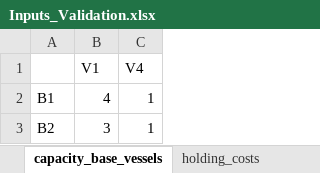
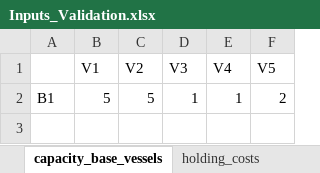
Before and after one commit to mrdegooijer/OWF_Vessel-Fleet-Optimization, an Excel workbook: data/Inputs_Validation.xlsx, sheet capacity_base_vessels, drawn as a sheet; values as stored, in another font and other column widths than the file's, no borders; removed rows and columns are numbered as before the commit, all else as after; the diff names each change by its address in the sheet, - before the commit and + after, or states it on an @@ line.

```diff
--- a/data/Inputs_Validation.xlsx (sheet capacity_base_vessels)
+++ b/data/Inputs_Validation.xlsx (sheet capacity_base_vessels)
+column C (V2), row 2: 5
+column D (V3), row 2: 1
+column F (V5), row 2: 2
-B2 (V1): 4
+B2 (V1): 5
-row 3: B2 | 3 | 1
```
Also changed, not shown: sheet vessels, sheet task_compatibility, sheet general, sheet tasks, sheet spare_parts_required, sheet bases, 5 more sheets, formulas that keep their value.
